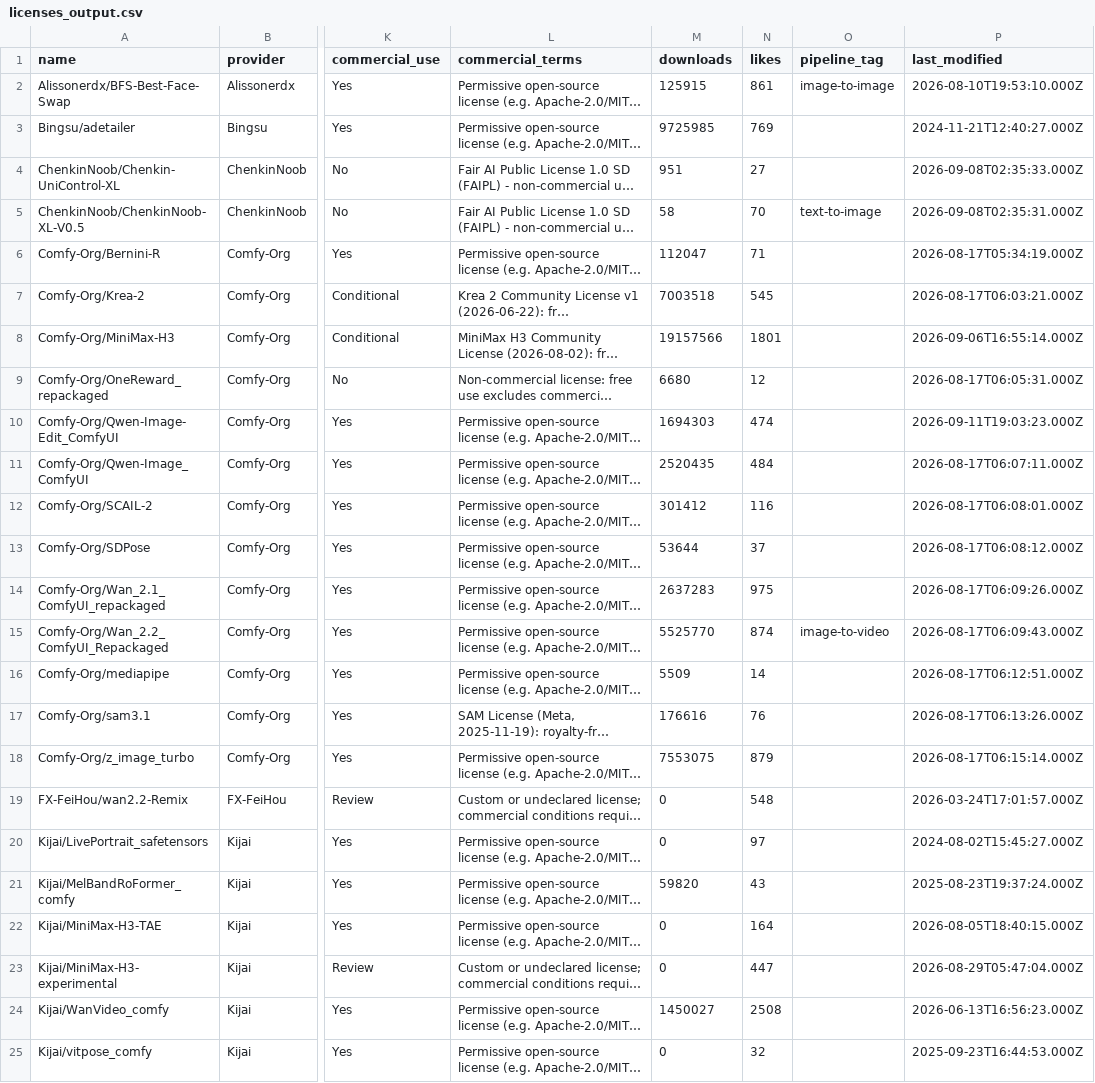
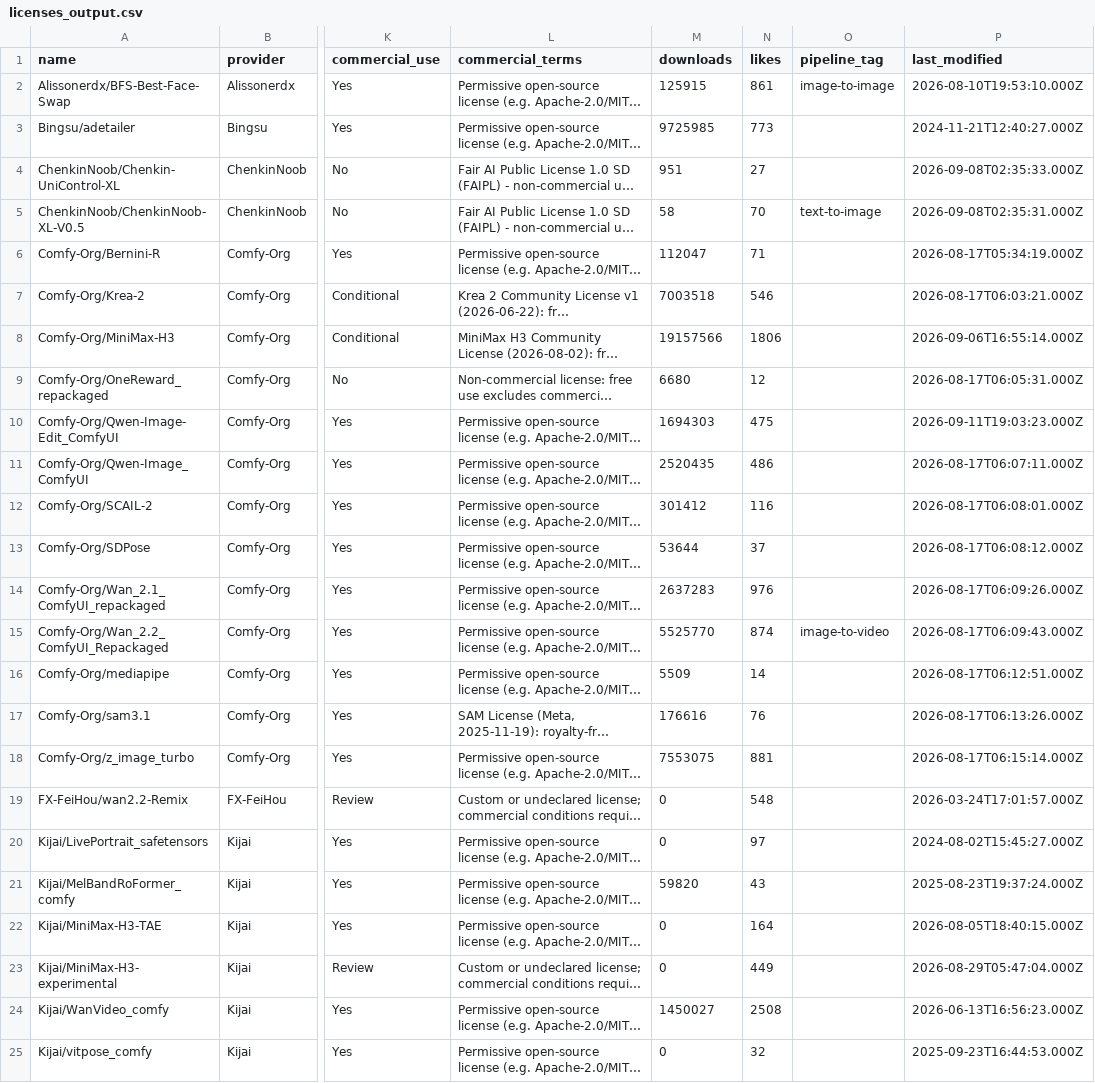
Before and after one commit to BradPita/Zaokaa-License-Database, a CSV file: data/licenses_output.csv, drawn as a sheet; only a part is shown, gaps mark what is left out; long unchanged cells end in …; the diff covers the shown part only; the diff names each change by its address in the sheet, - before the commit and + after, or states it on an @@ line.

```diff
--- a/data/licenses_output.csv
+++ b/data/licenses_output.csv
-N3 (likes): 769
+N3 (likes): 773
-N7 (likes): 545
+N7 (likes): 546
-N8 (likes): 1801
+N8 (likes): 1806
-N10 (likes): 474
+N10 (likes): 475
-N11 (likes): 484
+N11 (likes): 486
-N14 (likes): 975
+N14 (likes): 976
-N18 (likes): 879
+N18 (likes): 881
-N23 (likes): 447
+N23 (likes): 449
```
Also changed, not shown: 20 edited cells elsewhere in this file, 3 other files.
